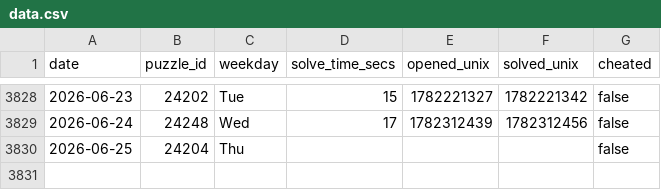
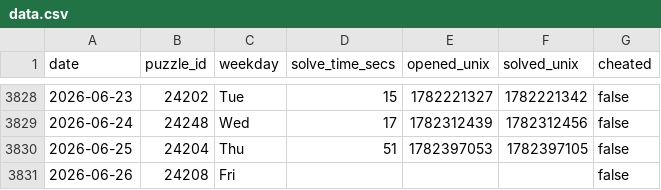
Before and after one commit to samleitermann/NYTMiniScraper, a CSV file: data.csv, drawn as a sheet; only a part is shown, gaps mark what is left out.

```diff
--- a/data.csv
+++ b/data.csv
@@ -3829,2 +3829,3 @@ date,puzzle_id,weekday,solve_time_secs,opened_unix,solved_unix,cheated
 2026-06-24,24248,Wed,17,1782312439,1782312456,false
-2026-06-25,24204,Thu,,,,false
+2026-06-25,24204,Thu,51,1782397053,1782397105,false
+2026-06-26,24208,Fri,,,,false
```
Also changed, not shown: 2 other files.
